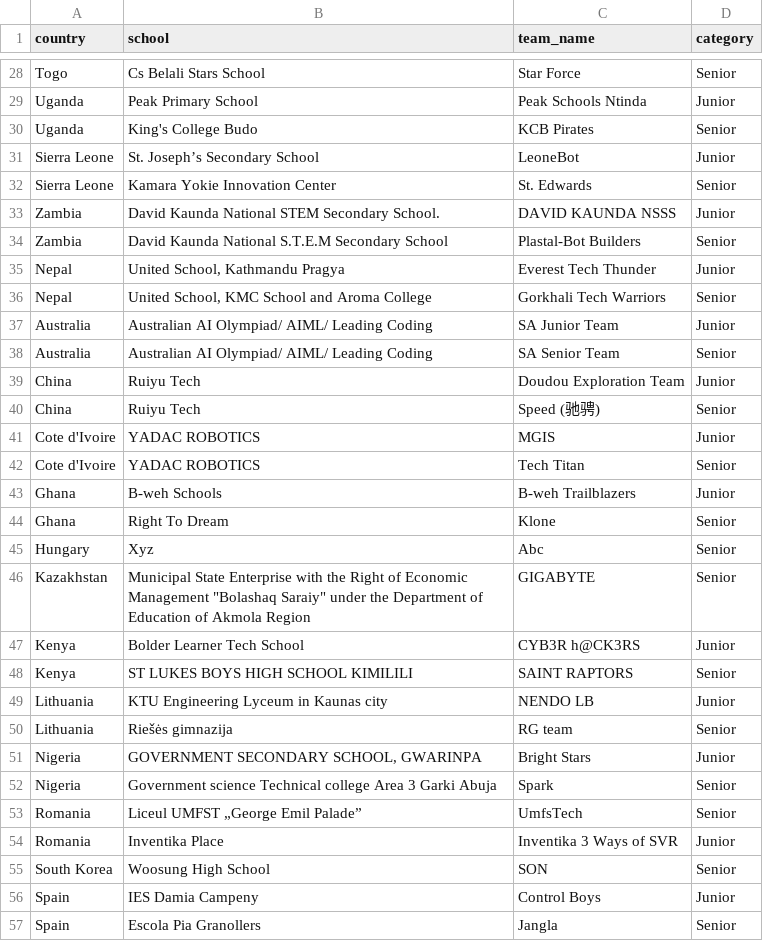
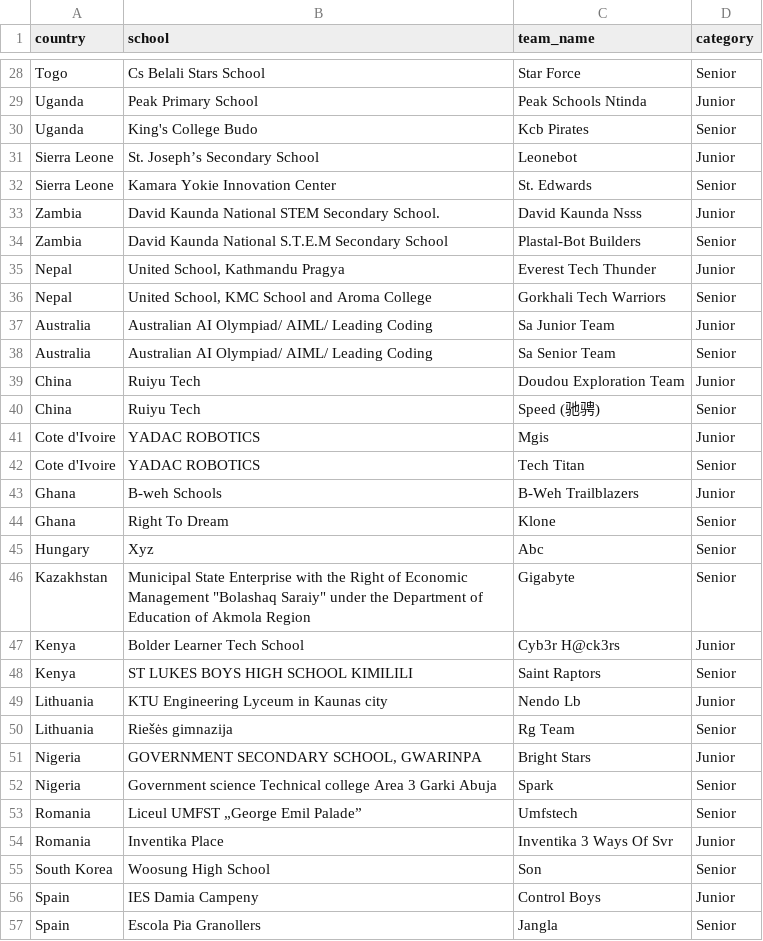
Before and after one commit to ashongdev/aiforgood2026, a CSV file: teams_import.csv, drawn as a sheet; only a part is shown, gaps mark what is left out; the diff covers the shown part only.

```diff
--- a/teams_import.csv
+++ b/teams_import.csv
@@ -29,6 +29,6 @@ Togo,Cs Belali Stars School,Star Force,Senior
 Uganda,Peak Primary School,Peak Schools Ntinda,Junior
-Uganda,King's College Budo,KCB Pirates,Senior
-Sierra Leone,St. Joseph’s Secondary School,LeoneBot,Junior
+Uganda,King's College Budo,Kcb Pirates,Senior
+Sierra Leone,St. Joseph’s Secondary School,Leonebot,Junior
 Sierra Leone,Kamara Yokie Innovation Center,St. Edwards,Senior
-Zambia,David Kaunda National STEM Secondary School.,DAVID KAUNDA NSSS,Junior
+Zambia,David Kaunda National STEM Secondary School.,David Kaunda Nsss,Junior
 Zambia,David Kaunda National S.T.E.M Secondary School,Plastal-Bot Builders,Senior
@@ -36,21 +36,21 @@ Nepal,"United School, Kathmandu Pragya",Everest Tech Thunder,Junior
 Nepal,"United School, KMC School and Aroma College",Gorkhali Tech Warriors,Senior
-Australia,Australian AI Olympiad/ AIML/ Leading Coding,SA Junior Team,Junior
-Australia,Australian AI Olympiad/ AIML/ Leading Coding,SA Senior Team,Senior
+Australia,Australian AI Olympiad/ AIML/ Leading Coding,Sa Junior Team,Junior
+Australia,Australian AI Olympiad/ AIML/ Leading Coding,Sa Senior Team,Senior
 China,Ruiyu Tech,Doudou Exploration Team,Junior
 China,Ruiyu Tech,Speed (驰骋),Senior
-Cote d'Ivoire,YADAC ROBOTICS,MGIS,Junior
+Cote d'Ivoire,YADAC ROBOTICS,Mgis,Junior
 Cote d'Ivoire,YADAC ROBOTICS,Tech Titan,Senior
-Ghana,B-weh Schools,B-weh Trailblazers,Junior
+Ghana,B-weh Schools,B-Weh Trailblazers,Junior
 Ghana,Right To Dream,Klone,Senior
 Hungary,Xyz,Abc,Senior
-Kazakhstan,"Municipal State Enterprise with the Right of Economic Management ""Bolashaq Saraiy"" under the Department of Education of Akmola Region",GIGABYTE,Senior
-Kenya,Bolder Learner Tech School,CYB3R h@CK3RS,Junior
-Kenya,ST LUKES BOYS HIGH SCHOOL KIMILILI,SAINT RAPTORS,Senior
-Lithuania,KTU Engineering Lyceum in Kaunas city,NENDO LB,Junior
-Lithuania,Riešės gimnazija,RG team,Senior
+Kazakhstan,"Municipal State Enterprise with the Right of Economic Management ""Bolashaq Saraiy"" under the Department of Education of Akmola Region",Gigabyte,Senior
+Kenya,Bolder Learner Tech School,Cyb3r H@ck3rs,Junior
+Kenya,ST LUKES BOYS HIGH SCHOOL KIMILILI,Saint Raptors,Senior
+Lithuania,KTU Engineering Lyceum in Kaunas city,Nendo Lb,Junior
+Lithuania,Riešės gimnazija,Rg Team,Senior
 Nigeria,"GOVERNMENT SECONDARY SCHOOL, GWARINPA",Bright Stars,Junior
 Nigeria,Government science Technical college Area 3 Garki Abuja,Spark,Senior
-Romania,Liceul UMFST „George Emil Palade”,UmfsTech,Senior
-Romania,Inventika Place,Inventika 3 Ways of SVR,Junior
-South Korea,Woosung High School,SON,Senior
+Romania,Liceul UMFST „George Emil Palade”,Umfstech,Senior
+Romania,Inventika Place,Inventika 3 Ways Of Svr,Junior
+South Korea,Woosung High School,Son,Senior
 Spain,IES Damia Campeny,Control Boys,Junior
```
Also changed, not shown: 22 edited cells elsewhere in this file, 12 other files.
